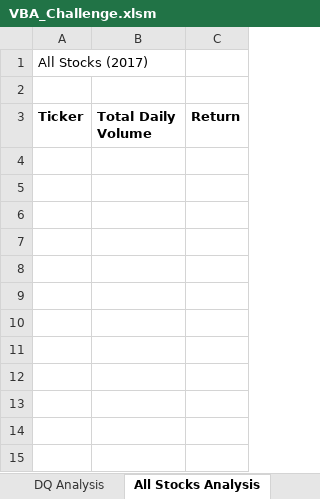
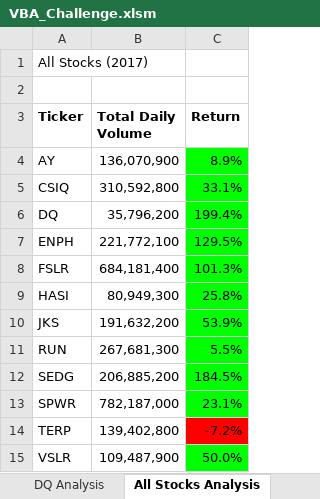
Before and after one commit to sergiocapacho/Challenge2, an Excel workbook: VBA_Challenge.xlsm, sheet All Stocks Analysis, drawn as a sheet; values as stored, in another font and other column widths than the file's, no borders; charts and pictures not drawn; the diff names each change by its address in the sheet, - before the commit and + after, or states it on an @@ line.

Commit message:
Completed challenge 2

```diff
--- a/VBA_Challenge.xlsm (sheet All Stocks Analysis)
+++ b/VBA_Challenge.xlsm (sheet All Stocks Analysis)
+row 4: AY | 136,070,900 | 8.9%
+row 5: CSIQ | 310,592,800 | 33.1%
+row 6: DQ | 35,796,200 | 199.4%
+row 7: ENPH | 221,772,100 | 129.5%
+row 8: FSLR | 684,181,400 | 101.3%
+row 9: HASI | 80,949,300 | 25.8%
+row 10: JKS | 191,632,200 | 53.9%
+row 11: RUN | 267,681,300 | 5.5%
+row 12: SEDG | 206,885,200 | 184.5%
+row 13: SPWR | 782,187,000 | 23.1%
+row 14: TERP | 139,402,800 | -7.2%
+row 15: VSLR | 109,487,900 | 50.0%
```
